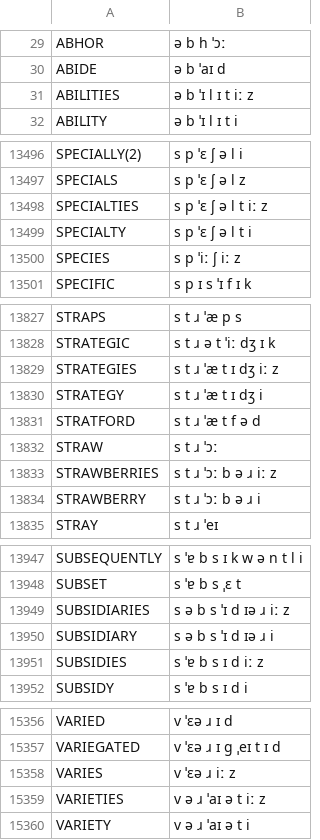
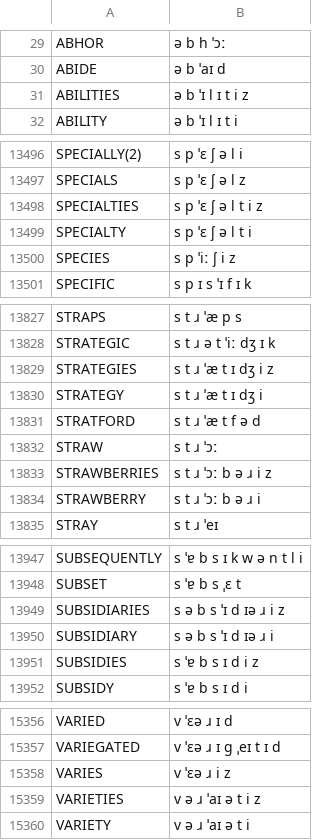
Before and after one commit to JoseLlarena/Britfone, a CSV file: britfone.main.2.0.0.csv, drawn as a sheet; only a part is shown, gaps mark what is left out; the diff covers the shown part only.

```diff
--- a/britfone.main.2.0.0.csv
+++ b/britfone.main.2.0.0.csv
@@ -30,3 +30,3 @@ ABHOR, ə b h ˈɔː
 ABIDE, ə b ˈaɪ d
-ABILITIES, ə b ˈɪ l ɪ t iː z
+ABILITIES, ə b ˈɪ l ɪ t i z
 ABILITY, ə b ˈɪ l ɪ t i
@@ -13497,5 +13497,5 @@ SPECIALLY(2), s p ˈɛ ʃ ə l i
 SPECIALS, s p ˈɛ ʃ ə l z
-SPECIALTIES, s p ˈɛ ʃ ə l t iː z
+SPECIALTIES, s p ˈɛ ʃ ə l t i z
 SPECIALTY, s p ˈɛ ʃ ə l t i
-SPECIES, s p ˈiː ʃ iː z
+SPECIES, s p ˈiː ʃ i z
 SPECIFIC, s p ɪ s ˈɪ f ɪ k
@@ -13828,3 +13828,3 @@ STRAPS, s t ɹ ˈæ p s
 STRATEGIC, s t ɹ ə t ˈiː dʒ ɪ k
-STRATEGIES, s t ɹ ˈæ t ɪ dʒ iː z
+STRATEGIES, s t ɹ ˈæ t ɪ dʒ i z
 STRATEGY, s t ɹ ˈæ t ɪ dʒ i
@@ -13832,3 +13832,3 @@ STRATFORD, s t ɹ ˈæ t f ə d
 STRAW, s t ɹ ˈɔː
-STRAWBERRIES, s t ɹ ˈɔː b ə ɹ iː z
+STRAWBERRIES, s t ɹ ˈɔː b ə ɹ i z
 STRAWBERRY, s t ɹ ˈɔː b ə ɹ i
@@ -13948,5 +13948,5 @@ SUBSEQUENTLY, s ˈɐ b s ɪ k w ə n t l i
 SUBSET, s ˈɐ b s ˌɛ t
-SUBSIDIARIES, s ə b s ˈɪ d ɪə ɹ iː z
+SUBSIDIARIES, s ə b s ˈɪ d ɪə ɹ i z
 SUBSIDIARY, s ə b s ˈɪ d ɪə ɹ i
-SUBSIDIES, s ˈɐ b s ɪ d iː z
+SUBSIDIES, s ˈɐ b s ɪ d i z
 SUBSIDY, s ˈɐ b s ɪ d i
@@ -15357,4 +15357,4 @@ VARIED, v ˈɛə ɹ ɪ d
 VARIEGATED, v ˈɛə ɹ ɪ g ˌeɪ t ɪ d
-VARIES, v ˈɛə ɹ iː z
-VARIETIES, v ə ɹ ˈaɪ ə t iː z
+VARIES, v ˈɛə ɹ i z
+VARIETIES, v ə ɹ ˈaɪ ə t i z
 VARIETY, v ə ɹ ˈaɪ ə t i
```
Also changed, not shown: 141 edited cells elsewhere in this file.
